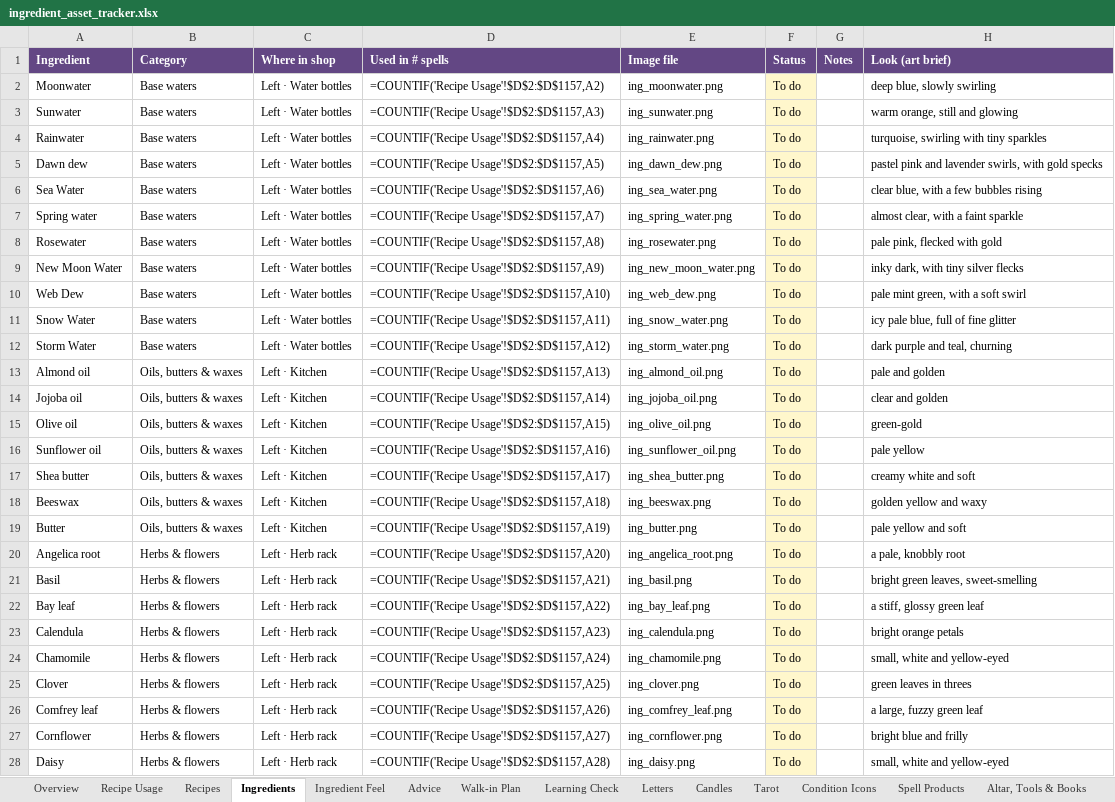
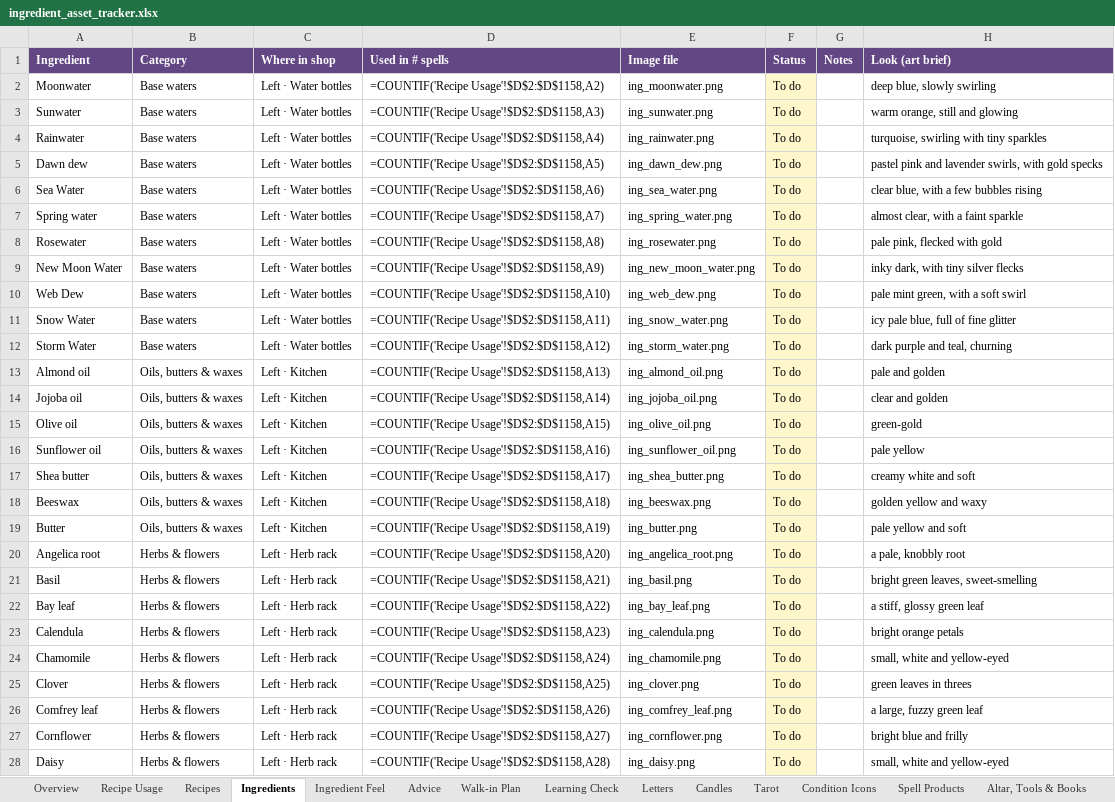
Before and after one commit to you36911-lab/The-Loveborne-Witchs-Emporium, an Excel workbook: ingredient_asset_tracker.xlsx, sheet Ingredients, drawn as a sheet; only a part is shown; values as stored, in another font and other column widths than the file's, no borders; formulas without a stored value are shown as written; the diff covers the shown part only; the diff names each change by its address in the sheet, - before the commit and + after, or states it on an @@ line.

```diff
--- a/ingredient_asset_tracker.xlsx (sheet Ingredients)
+++ b/ingredient_asset_tracker.xlsx (sheet Ingredients)
-D2 (Used in # spells): =COUNTIF('Recipe Usage'!$D$2:$D$1157,A2)
+D2 (Used in # spells): =COUNTIF('Recipe Usage'!$D$2:$D$1158,A2)
-D3 (Used in # spells): =COUNTIF('Recipe Usage'!$D$2:$D$1157,A3)
+D3 (Used in # spells): =COUNTIF('Recipe Usage'!$D$2:$D$1158,A3)
-D4 (Used in # spells): =COUNTIF('Recipe Usage'!$D$2:$D$1157,A4)
+D4 (Used in # spells): =COUNTIF('Recipe Usage'!$D$2:$D$1158,A4)
-D5 (Used in # spells): =COUNTIF('Recipe Usage'!$D$2:$D$1157,A5)
+D5 (Used in # spells): =COUNTIF('Recipe Usage'!$D$2:$D$1158,A5)
-D6 (Used in # spells): =COUNTIF('Recipe Usage'!$D$2:$D$1157,A6)
+D6 (Used in # spells): =COUNTIF('Recipe Usage'!$D$2:$D$1158,A6)
-D7 (Used in # spells): =COUNTIF('Recipe Usage'!$D$2:$D$1157,A7)
+D7 (Used in # spells): =COUNTIF('Recipe Usage'!$D$2:$D$1158,A7)
-D8 (Used in # spells): =COUNTIF('Recipe Usage'!$D$2:$D$1157,A8)
+D8 (Used in # spells): =COUNTIF('Recipe Usage'!$D$2:$D$1158,A8)
-D9 (Used in # spells): =COUNTIF('Recipe Usage'!$D$2:$D$1157,A9)
+D9 (Used in # spells): =COUNTIF('Recipe Usage'!$D$2:$D$1158,A9)
-D10 (Used in # spells): =COUNTIF('Recipe Usage'!$D$2:$D$1157,A10)
+D10 (Used in # spells): =COUNTIF('Recipe Usage'!$D$2:$D$1158,A10)
-D11 (Used in # spells): =COUNTIF('Recipe Usage'!$D$2:$D$1157,A11)
+D11 (Used in # spells): =COUNTIF('Recipe Usage'!$D$2:$D$1158,A11)
-D12 (Used in # spells): =COUNTIF('Recipe Usage'!$D$2:$D$1157,A12)
+D12 (Used in # spells): =COUNTIF('Recipe Usage'!$D$2:$D$1158,A12)
-D13 (Used in # spells): =COUNTIF('Recipe Usage'!$D$2:$D$1157,A13)
+D13 (Used in # spells): =COUNTIF('Recipe Usage'!$D$2:$D$1158,A13)
-D14 (Used in # spells): =COUNTIF('Recipe Usage'!$D$2:$D$1157,A14)
+D14 (Used in # spells): =COUNTIF('Recipe Usage'!$D$2:$D$1158,A14)
-D15 (Used in # spells): =COUNTIF('Recipe Usage'!$D$2:$D$1157,A15)
+D15 (Used in # spells): =COUNTIF('Recipe Usage'!$D$2:$D$1158,A15)
-D16 (Used in # spells): =COUNTIF('Recipe Usage'!$D$2:$D$1157,A16)
+D16 (Used in # spells): =COUNTIF('Recipe Usage'!$D$2:$D$1158,A16)
-D17 (Used in # spells): =COUNTIF('Recipe Usage'!$D$2:$D$1157,A17)
+D17 (Used in # spells): =COUNTIF('Recipe Usage'!$D$2:$D$1158,A17)
-D18 (Used in # spells): =COUNTIF('Recipe Usage'!$D$2:$D$1157,A18)
+D18 (Used in # spells): =COUNTIF('Recipe Usage'!$D$2:$D$1158,A18)
-D19 (Used in # spells): =COUNTIF('Recipe Usage'!$D$2:$D$1157,A19)
+D19 (Used in # spells): =COUNTIF('Recipe Usage'!$D$2:$D$1158,A19)
-D20 (Used in # spells): =COUNTIF('Recipe Usage'!$D$2:$D$1157,A20)
+D20 (Used in # spells): =COUNTIF('Recipe Usage'!$D$2:$D$1158,A20)
-D21 (Used in # spells): =COUNTIF('Recipe Usage'!$D$2:$D$1157,A21)
+D21 (Used in # spells): =COUNTIF('Recipe Usage'!$D$2:$D$1158,A21)
-D22 (Used in # spells): =COUNTIF('Recipe Usage'!$D$2:$D$1157,A22)
+D22 (Used in # spells): =COUNTIF('Recipe Usage'!$D$2:$D$1158,A22)
-D23 (Used in # spells): =COUNTIF('Recipe Usage'!$D$2:$D$1157,A23)
+D23 (Used in # spells): =COUNTIF('Recipe Usage'!$D$2:$D$1158,A23)
-D24 (Used in # spells): =COUNTIF('Recipe Usage'!$D$2:$D$1157,A24)
+D24 (Used in # spells): =COUNTIF('Recipe Usage'!$D$2:$D$1158,A24)
-D25 (Used in # spells): =COUNTIF('Recipe Usage'!$D$2:$D$1157,A25)
+D25 (Used in # spells): =COUNTIF('Recipe Usage'!$D$2:$D$1158,A25)
-D26 (Used in # spells): =COUNTIF('Recipe Usage'!$D$2:$D$1157,A26)
+D26 (Used in # spells): =COUNTIF('Recipe Usage'!$D$2:$D$1158,A26)
-D27 (Used in # spells): =COUNTIF('Recipe Usage'!$D$2:$D$1157,A27)
+D27 (Used in # spells): =COUNTIF('Recipe Usage'!$D$2:$D$1158,A27)
-D28 (Used in # spells): =COUNTIF('Recipe Usage'!$D$2:$D$1157,A28)
+D28 (Used in # spells): =COUNTIF('Recipe Usage'!$D$2:$D$1158,A28)
```
Also changed, not shown: 228 edited cells elsewhere in this sheet, sheet Recipe Usage, sheet Walk-in Plan, 3 other files.
